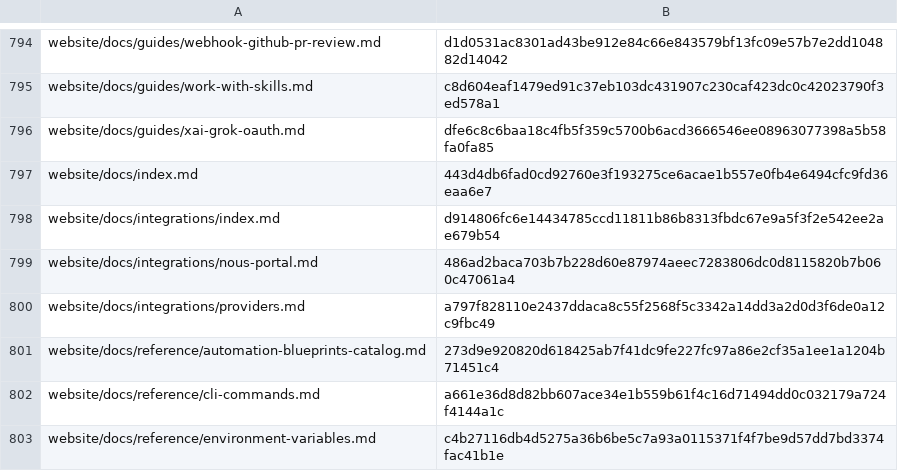
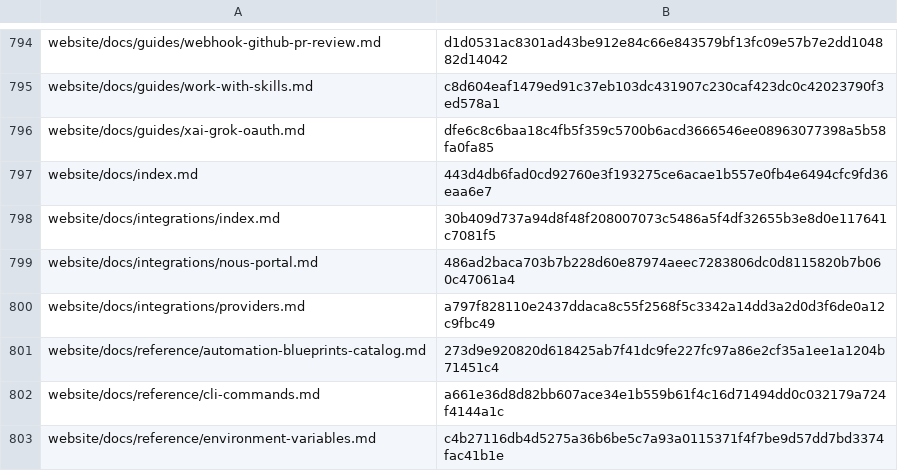
Before and after one commit to RyderFreeman4Logos/hermes-agent-docs-i18n, a TSV file: state/translation-hashes.tsv, drawn as a sheet; only a part is shown, gaps mark what is left out.

```diff
--- a/state/translation-hashes.tsv
+++ b/state/translation-hashes.tsv
@@ -797,3 +797,3 @@ website/docs/guides/xai-grok-oauth.md	dfe6c8c6baa18c4fb5f359c5700b6acd3666546ee0
 website/docs/index.md	443d4db6fad0cd92760e3f193275ce6acae1b557e0fb4e6494cfc9fd36eaa6e7
-website/docs/integrations/index.md	d914806fc6e14434785ccd11811b86b8313fbdc67e9a5f3f2e542ee2ae679b54
+website/docs/integrations/index.md	30b409d737a94d8f48f208007073c5486a5f4df32655b3e8d0e117641c7081f5
 website/docs/integrations/nous-portal.md	486ad2baca703b7b228d60e87974aeec7283806dc0d8115820b7b060c47061a4
```
Also changed, not shown: 2 other files.
